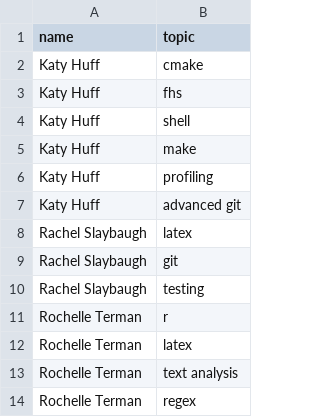
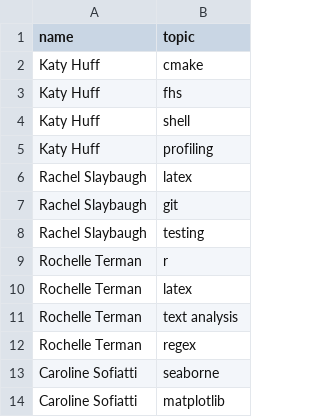
Before and after one commit to thehackerwithin/berkeley, a CSV file: possible_topics/teach.csv, drawn as a sheet; only a part is shown; the shorter side is filled out with more unchanged rows.

Commit message:
keep it down

```diff
--- a/possible_topics/teach.csv
+++ b/possible_topics/teach.csv
@@ -4,5 +4,3 @@ Katy Huff,fhs
 Katy Huff,shell
-Katy Huff,make
 Katy Huff,profiling
-Katy Huff,advanced git
 Rachel Slaybaugh,latex
```
